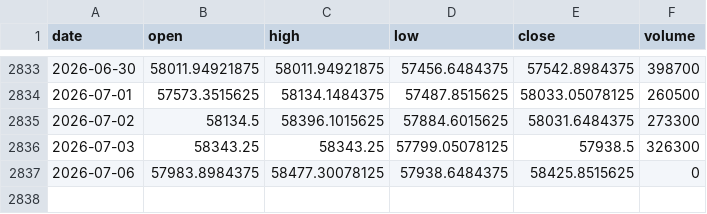
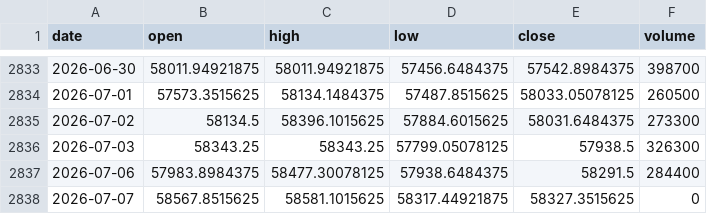
Before and after one commit to pravindev666/David-V666, a CSV file: data/bank_nifty_daily.csv, drawn as a sheet; only a part is shown, gaps mark what is left out.

```diff
--- a/data/bank_nifty_daily.csv
+++ b/data/bank_nifty_daily.csv
@@ -2836,2 +2836,3 @@ date,open,high,low,close,volume
 2026-07-03,58343.25,58343.25,57799.05078125,57938.5,326300
-2026-07-06,57983.8984375,58477.30078125,57938.6484375,58425.8515625,0
+2026-07-06,57983.8984375,58477.30078125,57938.6484375,58291.5,284400
+2026-07-07,58567.8515625,58581.1015625,58317.44921875,58327.3515625,0
```
Also changed, not shown: data/fii_dii_daily.csv, data/nifty_daily.csv, 5 other files.
